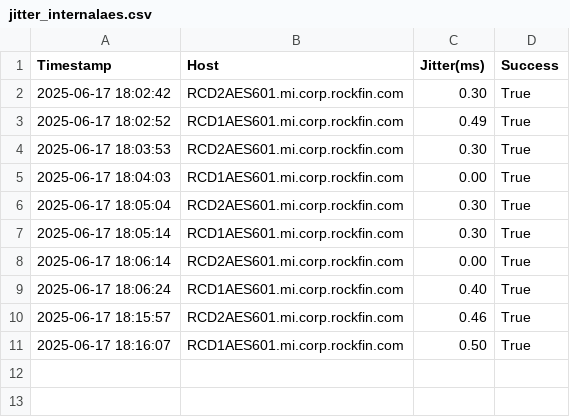
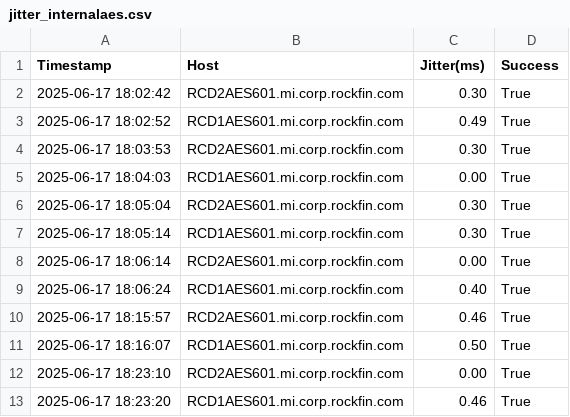
Before and after one commit to pguzmang/NetworkCheck, a CSV file: NetworkCheck/NetworkTestResults/jitter_internalaes.csv, drawn as a sheet; the diff names each change by its address in the sheet, - before the commit and + after, or states it on an @@ line.

```diff
--- a/NetworkCheck/NetworkTestResults/jitter_internalaes.csv
+++ b/NetworkCheck/NetworkTestResults/jitter_internalaes.csv
+row 12: 2025-06-17 18:23:10 | RCD2AES601.mi.corp.rockfin.com | 0.00 | True
+row 13: 2025-06-17 18:23:20 | RCD1AES601.mi.corp.rockfin.com | 0.46 | True
```
Also changed, not shown: NetworkCheck/NetworkTestResults/jitter_external.csv, NetworkCheck/NetworkTestResults/jitter_internal.csv, 12 other files.
